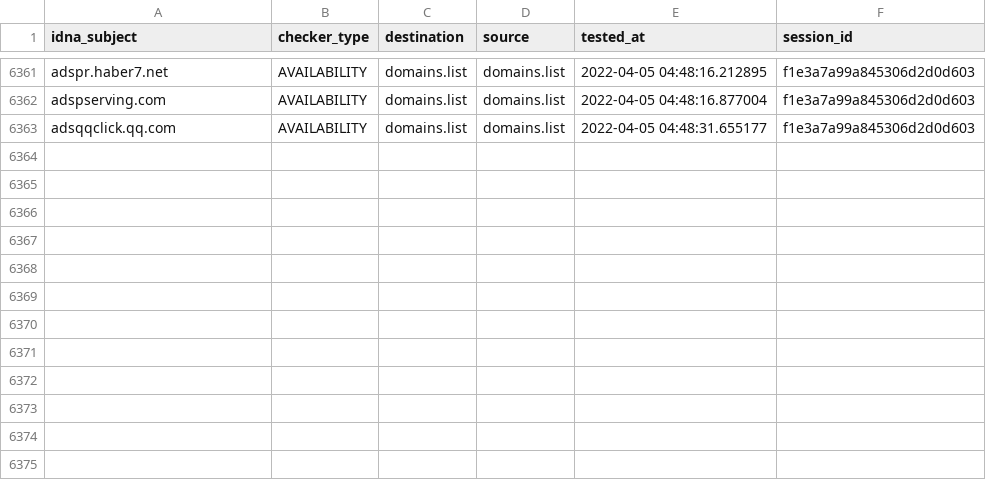
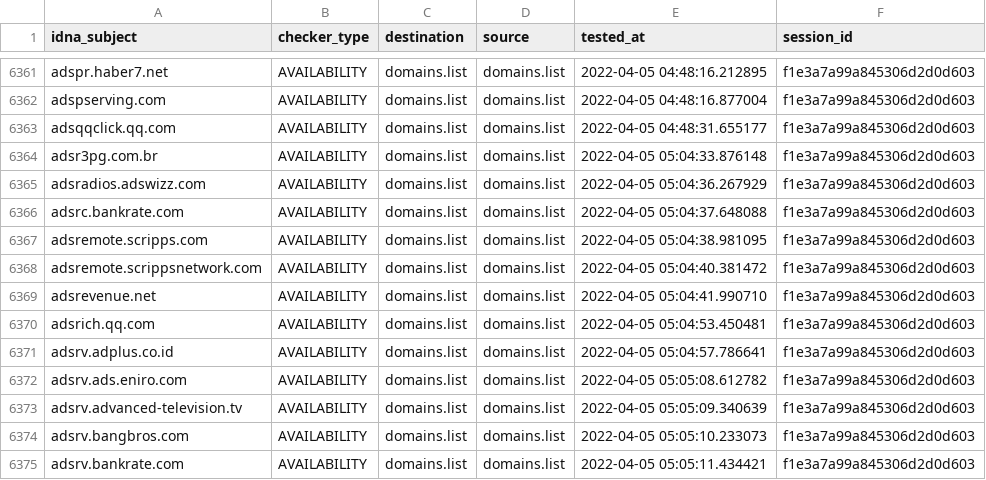
Before and after one commit to Ultimate-Hosts-Blacklist/Wiggum27_Blockers, a CSV file: output/domains.list/continue.csv, drawn as a sheet; only a part is shown, gaps mark what is left out; the diff names each change by its address in the sheet, - before the commit and + after, or states it on an @@ line.

```diff
--- a/output/domains.list/continue.csv
+++ b/output/domains.list/continue.csv
+row 6364: adsr3pg.com.br | AVAILABILITY | domains.list | domains.list | 2022-04-05 05:04:33.876148 | f1e3a7a99a845306d2d0d603
+row 6365: adsradios.adswizz.com | AVAILABILITY | domains.list | domains.list | 2022-04-05 05:04:36.267929 | f1e3a7a99a845306d2d0d603
+row 6366: adsrc.bankrate.com | AVAILABILITY | domains.list | domains.list | 2022-04-05 05:04:37.648088 | f1e3a7a99a845306d2d0d603
+row 6367: adsremote.scripps.com | AVAILABILITY | domains.list | domains.list | 2022-04-05 05:04:38.981095 | f1e3a7a99a845306d2d0d603
+row 6368: adsremote.scrippsnetwork.com | AVAILABILITY | domains.list | domains.list | 2022-04-05 05:04:40.381472 | f1e3a7a99a845306d2d0d603
+row 6369: adsrevenue.net | AVAILABILITY | domains.list | domains.list | 2022-04-05 05:04:41.990710 | f1e3a7a99a845306d2d0d603
+row 6370: adsrich.qq.com | AVAILABILITY | domains.list | domains.list | 2022-04-05 05:04:53.450481 | f1e3a7a99a845306d2d0d603
+row 6371: adsrv.adplus.co.id | AVAILABILITY | domains.list | domains.list | 2022-04-05 05:04:57.786641 | f1e3a7a99a845306d2d0d603
+row 6372: adsrv.ads.eniro.com | AVAILABILITY | domains.list | domains.list | 2022-04-05 05:05:08.612782 | f1e3a7a99a845306d2d0d603
+row 6373: adsrv.advanced-television.tv | AVAILABILITY | domains.list | domains.list | 2022-04-05 05:05:09.340639 | f1e3a7a99a845306d2d0d603
+row 6374: adsrv.bangbros.com | AVAILABILITY | domains.list | domains.list | 2022-04-05 05:05:10.233073 | f1e3a7a99a845306d2d0d603
+row 6375: adsrv.bankrate.com | AVAILABILITY | domains.list | domains.list | 2022-04-05 05:05:11.434421 | f1e3a7a99a845306d2d0d603
```
Also changed, not shown: .pyfunceble/inactive.csv, 11 other files.
